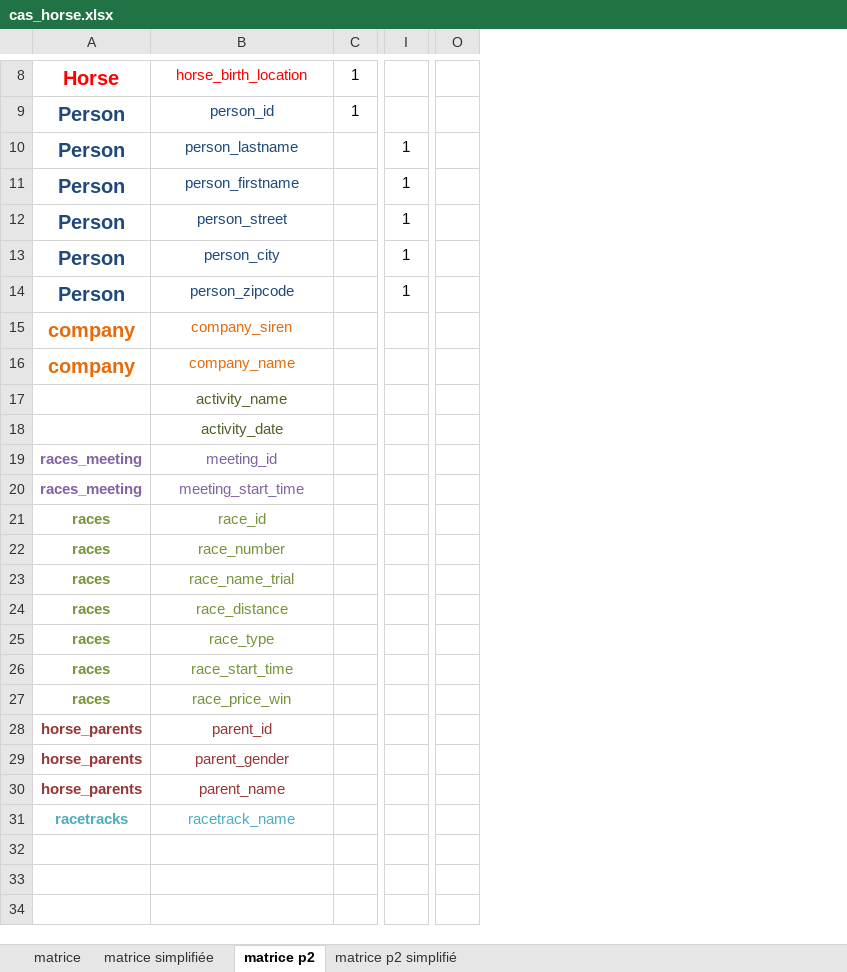
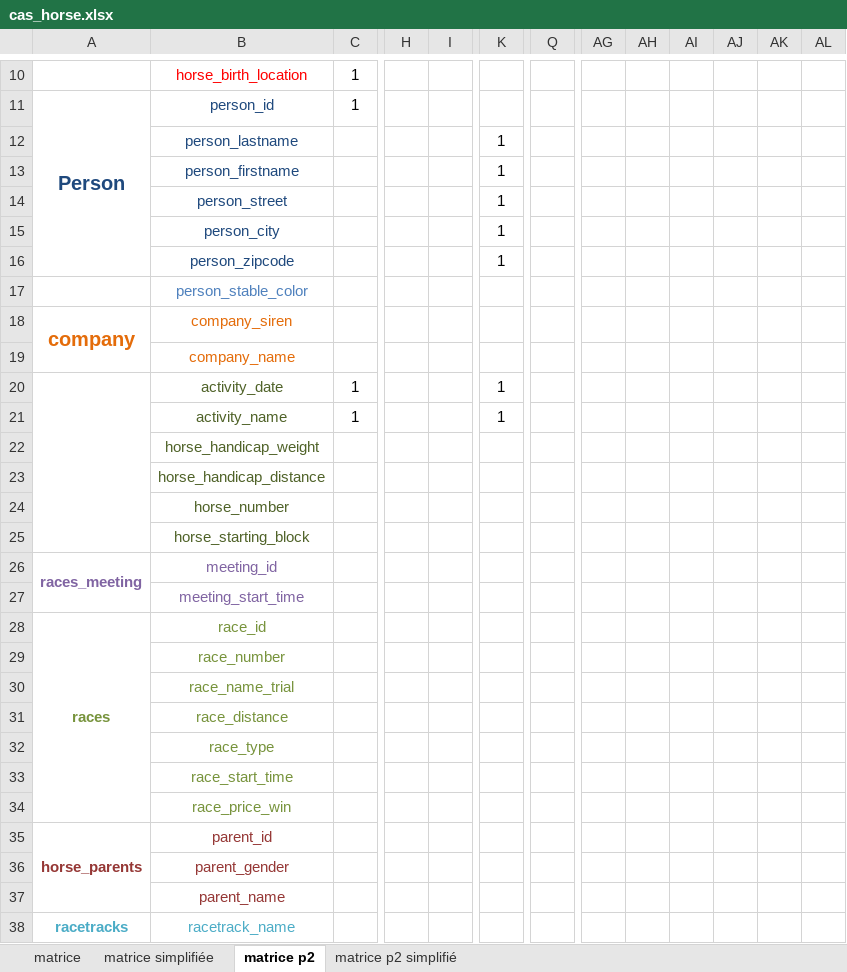
Before and after one commit to Paul-Bourgeoi5/CDADWWM2111, an Excel workbook: merise/cas_horse/cas_horse.xlsx, sheet matrice p2, drawn as a sheet; only a part is shown, gaps mark what is left out; values as stored, in another font and other column widths than the file's, no borders; removed rows and columns are numbered as before the commit, all else as after; rows hold the shown columns only; the diff covers the shown part only; the diff names each change by its address in the sheet, - before the commit and + after, or states it on an @@ line.

Commit message:
Update Horse partie 2

```diff
--- a/merise/cas_horse/cas_horse.xlsx (sheet matrice p2)
+++ b/merise/cas_horse/cas_horse.xlsx (sheet matrice p2)
+column H, empty
+column I, empty
-column O, empty
+column Q, empty
+column AG, empty
+column AH, empty
+column AI, empty
+column AJ, empty
+column AK, empty
+column AL, empty
-A10: Horse
+A10: (empty)
+A11:A16 merged
-A12:A16: Person
+A12:A16: (empty)
+row 17:  | person_stable_color
+A18:A19 merged
-A19: company
+A19: (empty)
+row 20:  | activity_date | 1 |  |  | 1
-C21: (empty)
+C21: 1
-K21: (empty)
+K21: 1
-B22: activity_date
+B22: horse_handicap_weight
+row 23:  | horse_handicap_distance
+row 24:  | horse_number
+row 25:  | horse_starting_block
+A26:A27 merged
-A27: races_meeting
+A27: (empty)
+A28:A34 merged
-A29:A34: races
+A29:A34: (empty)
+A35:A37 merged
-A36:A37: horse_parents
+A36:A37: (empty)
```
Also changed, not shown: 3 added rows, 1 removed row, 4 edited cells and merged cells elsewhere in this sheet, 3 other files.
